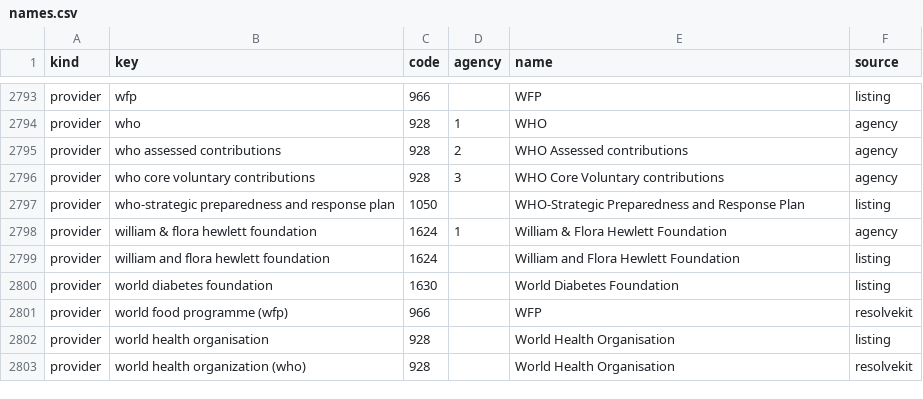
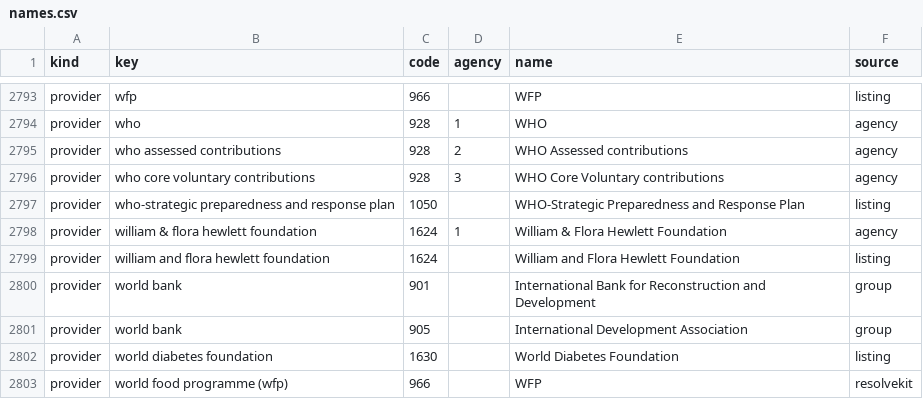
Before and after one commit to ONEcampaign/climate-finance-package, a CSV file: src/climate_finance/data/names.csv, drawn as a sheet; only a part is shown, gaps mark what is left out; the shorter side is filled out with more unchanged rows.

Commit message:
feat(listings): type recipients, flag development banks, add World Bank
The recipient listing gains `type` (country, regional, unspecified),
from the CRDF's and CRS's income group and region, and the provider
listing gains `mdb`, true where the CRDF types a provider
"Multilateral development bank" on every row of its latest year.
refresh_listings keeps a recipient's listed type when the files give
none, and raises only for a code typed nowhere, naming the remedy.
regional_codes() reads the new column and returns the same 26 codes.

aliases.toml gains a [groups] table, and "World Bank" names IBRD and
IDA together wherever a provider is accepted (spending, rows, quality,
reconcile, jev_flags); code() and info() refuse it with both as
suggestions. The python-api reference shows how to filter the listings
by the new columns and pass the codes to spending().

```diff
--- a/src/climate_finance/data/names.csv
+++ b/src/climate_finance/data/names.csv
@@ -2799,2 +2799,4 @@ provider,william & flora hewlett foundation,1624,1,William & Flora Hewlett Found
 provider,william and flora hewlett foundation,1624,,William and Flora Hewlett Foundation,listing
+provider,world bank,901,,International Bank for Reconstruction and Development,group
+provider,world bank,905,,International Development Association,group
 provider,world diabetes foundation,1630,,World Diabetes Foundation,listing
```
Also changed, not shown: src/climate_finance/data/oecd_classification.csv, src/climate_finance/data/recipients.csv, 10 other files.
